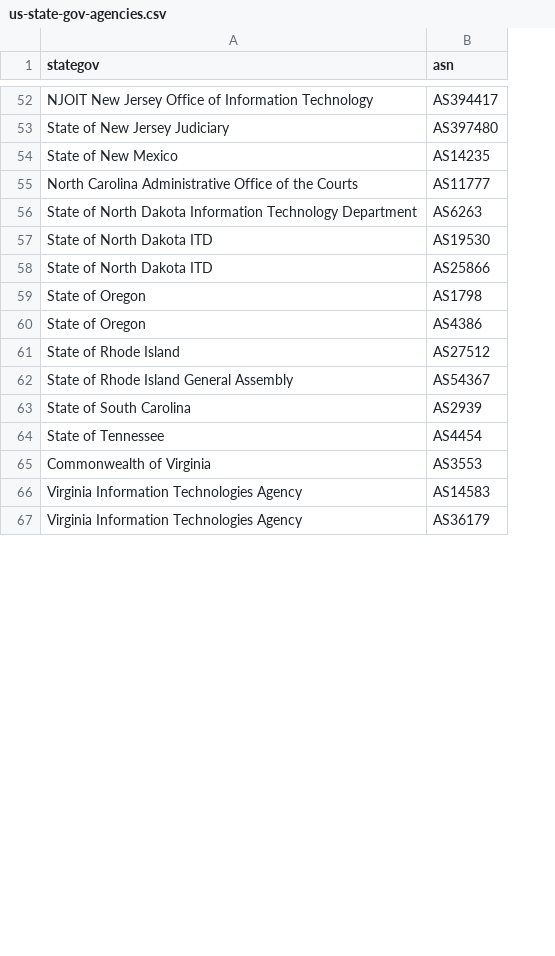
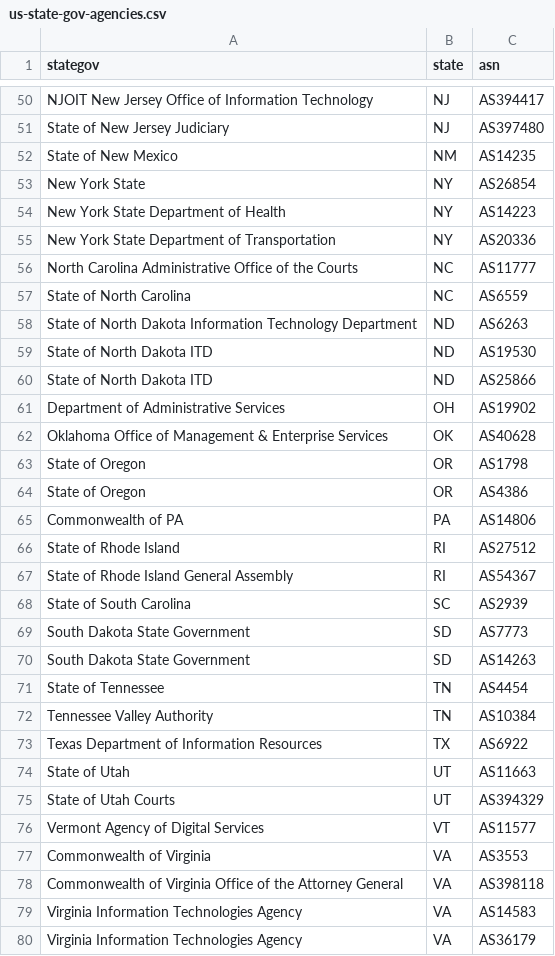
Before and after one commit to fartbagxp/gov-domains, a CSV file: data/us-state-gov-agencies.csv, drawn as a sheet; only a part is shown, gaps mark what is left out; the diff covers the shown part only; the diff names each change by its address in the sheet, - before the commit and + after, or states it on an @@ line.

Commit message:
fix: sort by state abbr and make sure pipeline runs (#36)

```diff
--- a/data/us-state-gov-agencies.csv
+++ b/data/us-state-gov-agencies.csv
+column B (state), rows 50-52: NJ | NJ | NM; row 56: NC; rows 58-60: all ND; rows 63-64: OR | OR; rows 66-68: RI | RI | SC; row 71: TN; row 77: VA; rows 79-80: VA | VA
+row 53: New York State | NY | AS26854
+row 54: New York State Department of Health | NY | AS14223
+row 55: New York State Department of Transportation | NY | AS20336
@@ row 6 moved to row 57: State of North Carolina @@
+row 61: Department of Administrative Services | OH | AS19902
+row 62: Oklahoma Office of Management & Enterprise Services | OK | AS40628
+row 65: Commonwealth of PA | PA | AS14806
+row 69: South Dakota State Government | SD | AS7773
+row 70: South Dakota State Government | SD | AS14263
@@ row 14 moved to row 72: Tennessee Valley Authority @@
+row 73: Texas Department of Information Resources | TX | AS6922
@@ row 8 moved to row 74: State of Utah @@
@@ row 70 moved to row 75: State of Utah Courts @@
+row 76: Vermont Agency of Digital Services | VT | AS11577
@@ row 68 moved to row 78: Commonwealth of Virginia Office of the A… @@
```
Also changed, not shown: 5 added rows and 16 moved rows elsewhere in this file, data/us-city-gov-agencies.csv, 3 other files.
